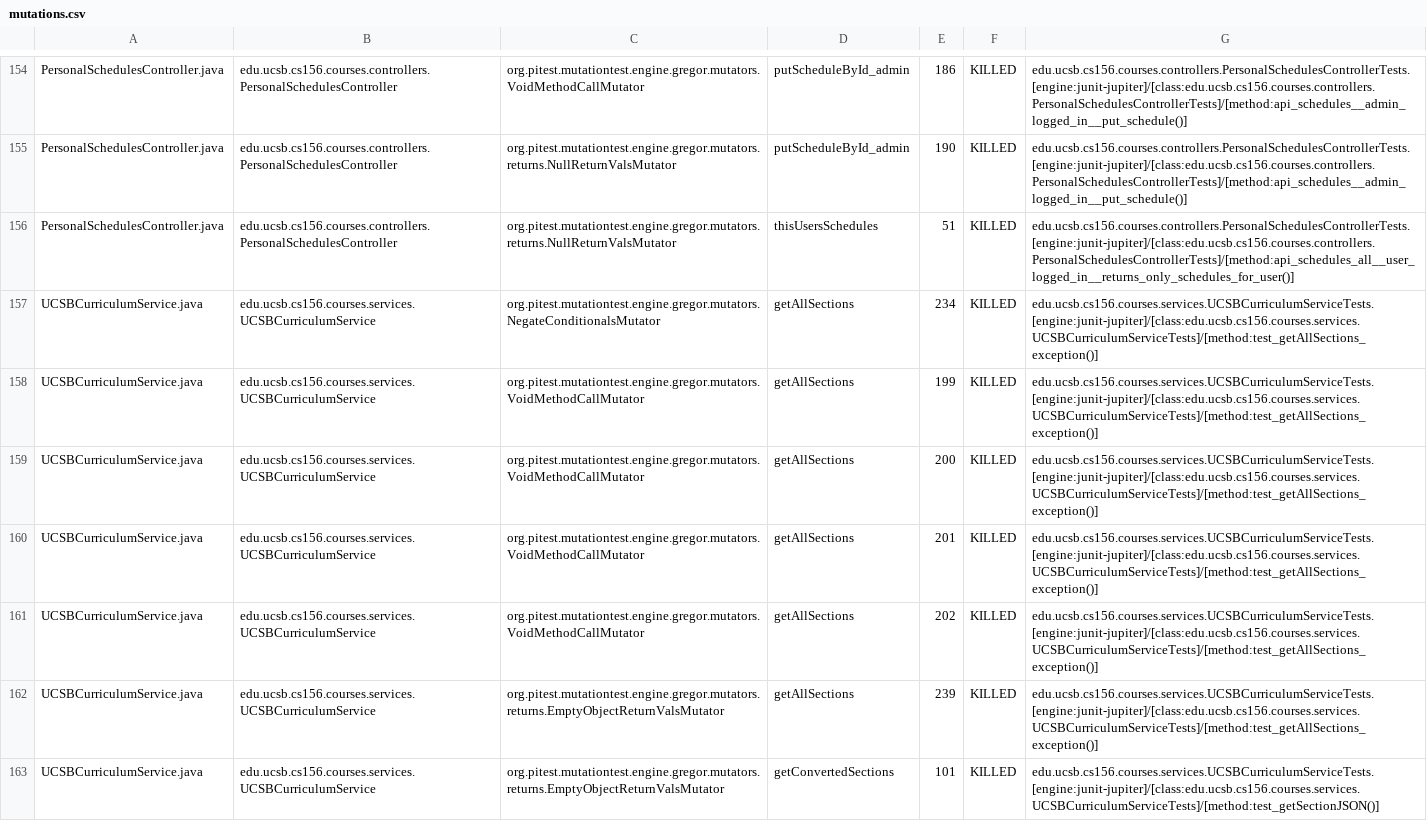
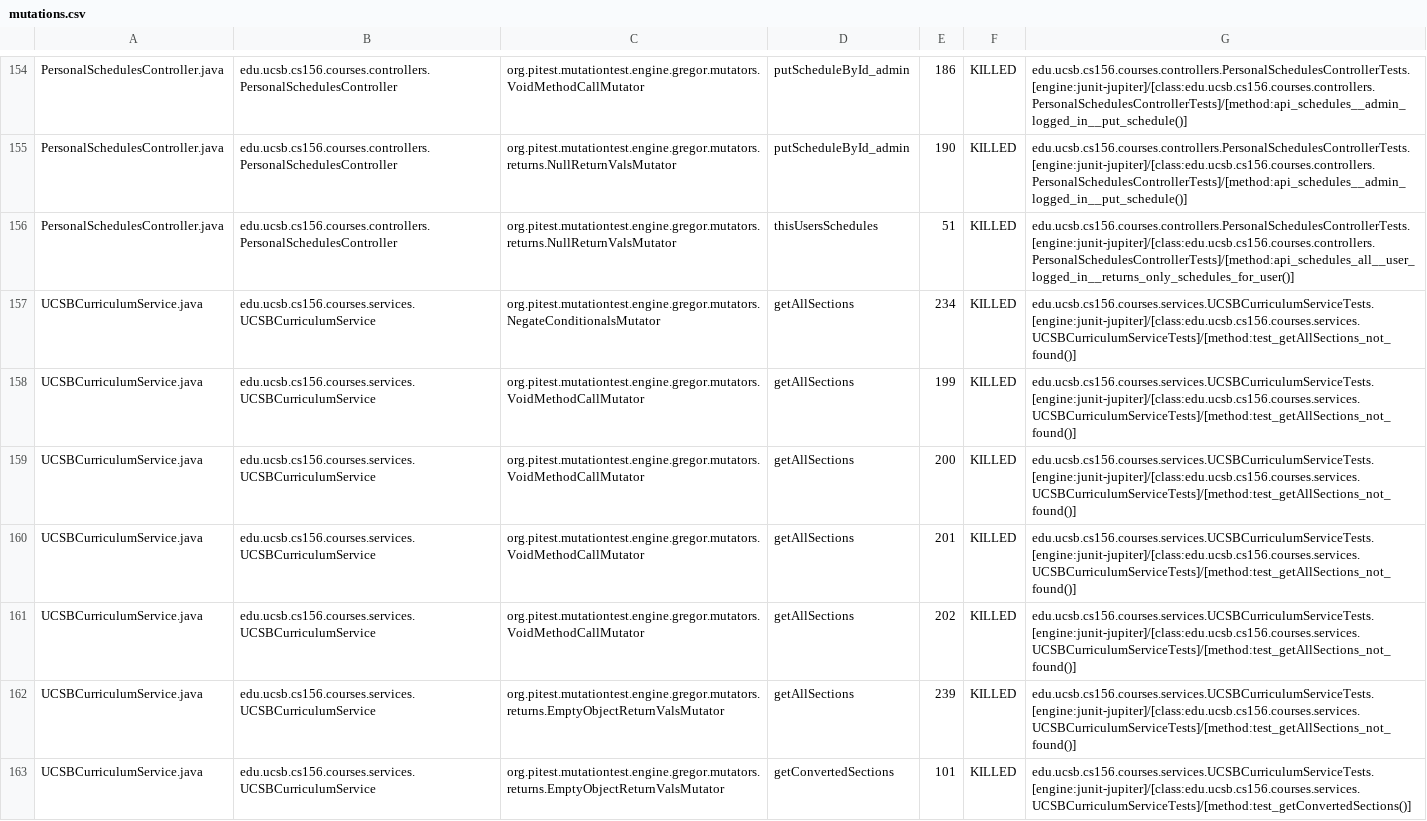
Before and after one commit to ucsb-cs156-s24/proj-courses-s24-4pm-2, a CSV file: pitest/mutations.csv, drawn as a sheet; only a part is shown, gaps mark what is left out; the diff covers the shown part only.

Commit message:
Deploying to gh-pages from @ ucsb-cs156-s24/proj-courses-s24-4pm-2@b5ca113ba685710cef328cba11d88d990956bc14 🚀

```diff
--- a/pitest/mutations.csv
+++ b/pitest/mutations.csv
@@ -156,8 +156,8 @@ PersonalSchedulesController.java,edu.ucsb.cs156.courses.controllers.PersonalSche
 PersonalSchedulesController.java,edu.ucsb.cs156.courses.controllers.PersonalSchedulesController,org.pitest.mutationtest.engine.gregor.mutators.returns.NullReturnValsMutator,thisUsersSchedules,51,KILLED,edu.ucsb.cs156.courses.controllers.PersonalSchedulesControllerTests.[engine:junit-jupiter]/[class:edu.ucsb.cs156.courses.controllers.PersonalSchedulesControllerTests]/[method:api_schedules_all__user_logged_in__returns_only_schedules_for_user()]
-UCSBCurriculumService.java,edu.ucsb.cs156.courses.services.UCSBCurriculumService,org.pitest.mutationtest.engine.gregor.mutators.NegateConditionalsMutator,getAllSections,234,KILLED,edu.ucsb.cs156.courses.services.UCSBCurriculumServiceTests.[engine:junit-jupiter]/[class:edu.ucsb.cs156.courses.services.UCSBCurriculumServiceTests]/[method:test_getAllSections_exception()]
-UCSBCurriculumService.java,edu.ucsb.cs156.courses.services.UCSBCurriculumService,org.pitest.mutationtest.engine.gregor.mutators.VoidMethodCallMutator,getAllSections,199,KILLED,edu.ucsb.cs156.courses.services.UCSBCurriculumServiceTests.[engine:junit-jupiter]/[class:edu.ucsb.cs156.courses.services.UCSBCurriculumServiceTests]/[method:test_getAllSections_exception()]
-UCSBCurriculumService.java,edu.ucsb.cs156.courses.services.UCSBCurriculumService,org.pitest.mutationtest.engine.gregor.mutators.VoidMethodCallMutator,getAllSections,200,KILLED,edu.ucsb.cs156.courses.services.UCSBCurriculumServiceTests.[engine:junit-jupiter]/[class:edu.ucsb.cs156.courses.services.UCSBCurriculumServiceTests]/[method:test_getAllSections_exception()]
-UCSBCurriculumService.java,edu.ucsb.cs156.courses.services.UCSBCurriculumService,org.pitest.mutationtest.engine.gregor.mutators.VoidMethodCallMutator,getAllSections,201,KILLED,edu.ucsb.cs156.courses.services.UCSBCurriculumServiceTests.[engine:junit-jupiter]/[class:edu.ucsb.cs156.courses.services.UCSBCurriculumServiceTests]/[method:test_getAllSections_exception()]
-UCSBCurriculumService.java,edu.ucsb.cs156.courses.services.UCSBCurriculumService,org.pitest.mutationtest.engine.gregor.mutators.VoidMethodCallMutator,getAllSections,202,KILLED,edu.ucsb.cs156.courses.services.UCSBCurriculumServiceTests.[engine:junit-jupiter]/[class:edu.ucsb.cs156.courses.services.UCSBCurriculumServiceTests]/[method:test_getAllSections_exception()]
-UCSBCurriculumService.java,edu.ucsb.cs156.courses.services.UCSBCurriculumService,org.pitest.mutationtest.engine.gregor.mutators.returns.EmptyObjectReturnValsMutator,getAllSections,239,KILLED,edu.ucsb.cs156.courses.services.UCSBCurriculumServiceTests.[engine:junit-jupiter]/[class:edu.ucsb.cs156.courses.services.UCSBCurriculumServiceTests]/[method:test_getAllSections_exception()]
-UCSBCurriculumService.java,edu.ucsb.cs156.courses.services.UCSBCurriculumService,org.pitest.mutationtest.engine.gregor.mutators.returns.EmptyObjectReturnValsMutator,getConvertedSections,101,KILLED,edu.ucsb.cs156.courses.services.UCSBCurriculumServiceTests.[engine:junit-jupiter]/[class:edu.ucsb.cs156.courses.services.UCSBCurriculumServiceTests]/[method:test_getSectionJSON()]
+UCSBCurriculumService.java,edu.ucsb.cs156.courses.services.UCSBCurriculumService,org.pitest.mutationtest.engine.gregor.mutators.NegateConditionalsMutator,getAllSections,234,KILLED,edu.ucsb.cs156.courses.services.UCSBCurriculumServiceTests.[engine:junit-jupiter]/[class:edu.ucsb.cs156.courses.services.UCSBCurriculumServiceTests]/[method:test_getAllSections_not_found()]
+UCSBCurriculumService.java,edu.ucsb.cs156.courses.services.UCSBCurriculumService,org.pitest.mutationtest.engine.gregor.mutators.VoidMethodCallMutator,getAllSections,199,KILLED,edu.ucsb.cs156.courses.services.UCSBCurriculumServiceTests.[engine:junit-jupiter]/[class:edu.ucsb.cs156.courses.services.UCSBCurriculumServiceTests]/[method:test_getAllSections_not_found()]
+UCSBCurriculumService.java,edu.ucsb.cs156.courses.services.UCSBCurriculumService,org.pitest.mutationtest.engine.gregor.mutators.VoidMethodCallMutator,getAllSections,200,KILLED,edu.ucsb.cs156.courses.services.UCSBCurriculumServiceTests.[engine:junit-jupiter]/[class:edu.ucsb.cs156.courses.services.UCSBCurriculumServiceTests]/[method:test_getAllSections_not_found()]
+UCSBCurriculumService.java,edu.ucsb.cs156.courses.services.UCSBCurriculumService,org.pitest.mutationtest.engine.gregor.mutators.VoidMethodCallMutator,getAllSections,201,KILLED,edu.ucsb.cs156.courses.services.UCSBCurriculumServiceTests.[engine:junit-jupiter]/[class:edu.ucsb.cs156.courses.services.UCSBCurriculumServiceTests]/[method:test_getAllSections_not_found()]
+UCSBCurriculumService.java,edu.ucsb.cs156.courses.services.UCSBCurriculumService,org.pitest.mutationtest.engine.gregor.mutators.VoidMethodCallMutator,getAllSections,202,KILLED,edu.ucsb.cs156.courses.services.UCSBCurriculumServiceTests.[engine:junit-jupiter]/[class:edu.ucsb.cs156.courses.services.UCSBCurriculumServiceTests]/[method:test_getAllSections_not_found()]
+UCSBCurriculumService.java,edu.ucsb.cs156.courses.services.UCSBCurriculumService,org.pitest.mutationtest.engine.gregor.mutators.returns.EmptyObjectReturnValsMutator,getAllSections,239,KILLED,edu.ucsb.cs156.courses.services.UCSBCurriculumServiceTests.[engine:junit-jupiter]/[class:edu.ucsb.cs156.courses.services.UCSBCurriculumServiceTests]/[method:test_getAllSections_not_found()]
+UCSBCurriculumService.java,edu.ucsb.cs156.courses.services.UCSBCurriculumService,org.pitest.mutationtest.engine.gregor.mutators.returns.EmptyObjectReturnValsMutator,getConvertedSections,101,KILLED,edu.ucsb.cs156.courses.services.UCSBCurriculumServiceTests.[engine:junit-jupiter]/[class:edu.ucsb.cs156.courses.services.UCSBCurriculumServiceTests]/[method:test_getConvertedSections()]
```
Also changed, not shown: 68 edited cells elsewhere in this file, 39 other files.
